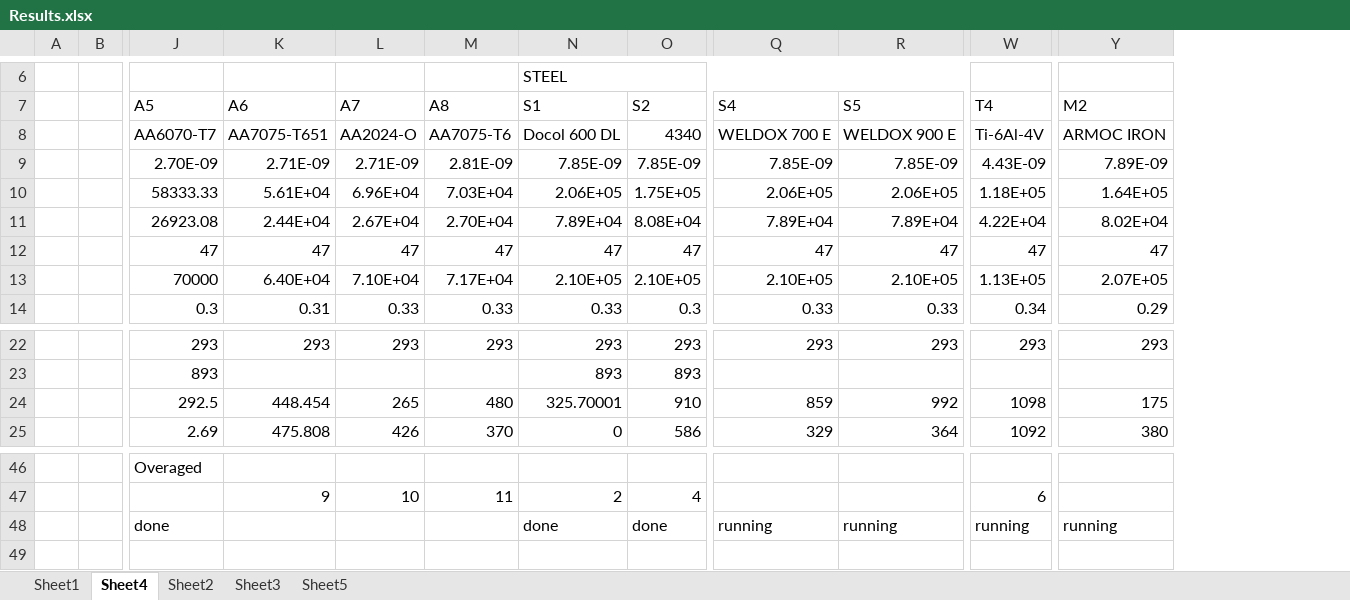
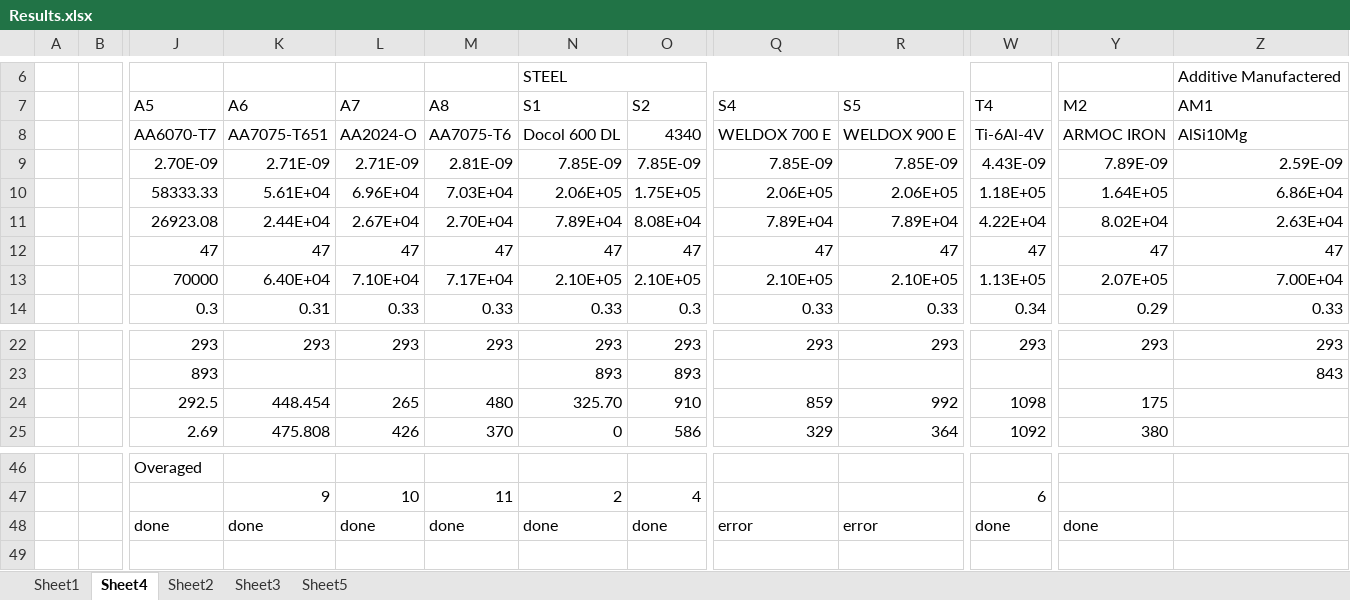
Before and after one commit to amoudes/HVI, an Excel workbook: Results.xlsx, sheet Sheet4, drawn as a sheet; only a part is shown, gaps mark what is left out; values as stored, in another font and other column widths than the file's, no cell formats; the diff names each change by its address in the sheet, - before the commit and + after, or states it on an @@ line.

```diff
--- a/Results.xlsx (sheet Sheet4)
+++ b/Results.xlsx (sheet Sheet4)
+column Z (AM1), row 6: Additive Manufactered; rows 8-14: AlSi10Mg | 2.59E-09 | 6.86E+04 | 2.63E+04 | 47 | 7.00E+04 | 0.33; rows 22-23: 293 | 843
-N24 (S1): 325.70001
+N24 (S1): 325.70
-K48 (A6): (empty)
+K48 (A6): done
-L48 (A7): (empty)
+L48 (A7): done
-M48 (A8): (empty)
+M48 (A8): done
-Q48 (S4): running
+Q48 (S4): error
-R48 (S5): running
+R48 (S5): error
-W48 (T4): running
+W48 (T4): done
-Y48 (M2): running
+Y48 (M2): done
```
Also changed, not shown: sheet Sheet2, sheet Sheet3, cell formats, charts or pictures.
